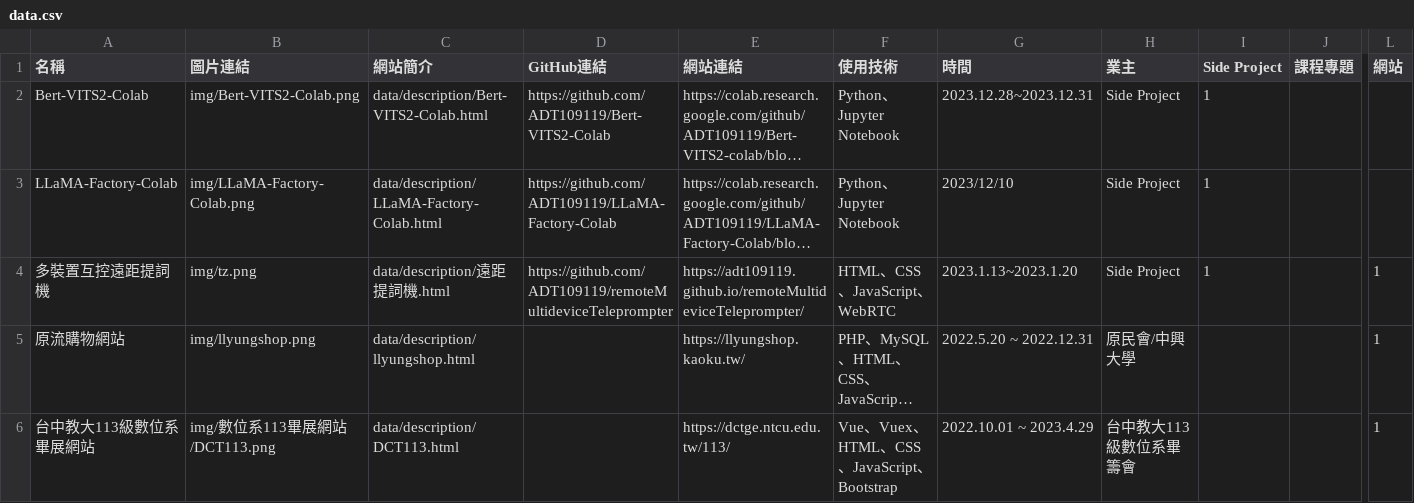
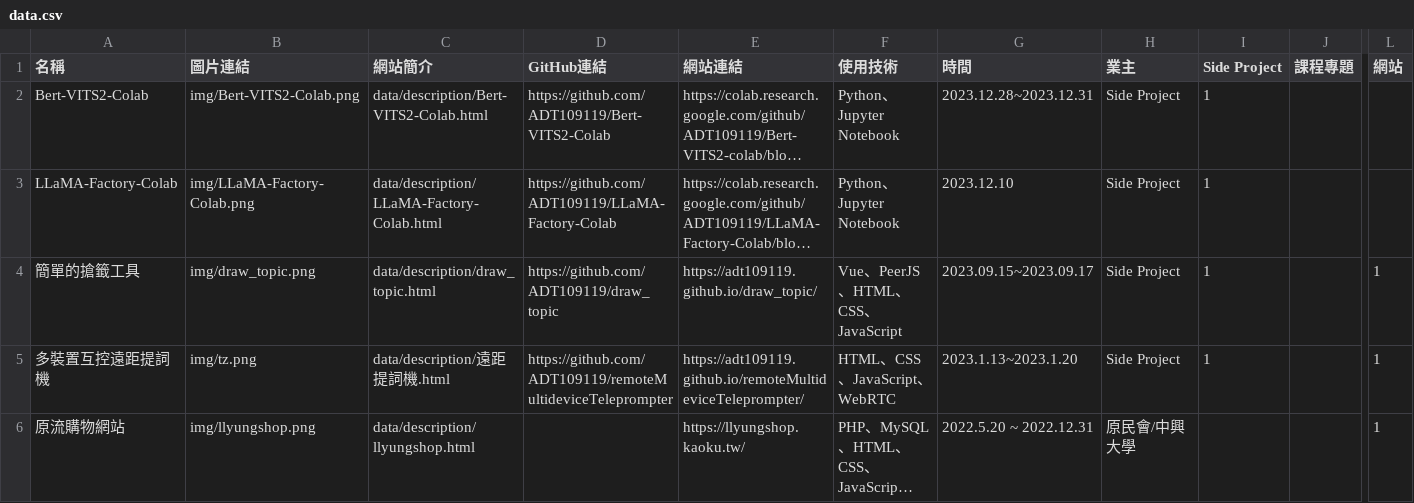
Before and after one commit to ADT109119/adt109119.github.io, a CSV file: data/data.csv, drawn as a sheet; only a part is shown, gaps mark what is left out; the shorter side is filled out with more unchanged rows; long unchanged cells end in …; rows hold the shown columns only; the diff names each change by its address in the sheet, - before the commit and + after, or states it on an @@ line.

Commit message:
更新搶籤side project

```diff
--- a/data/data.csv
+++ b/data/data.csv
-G3 (時間): 2023/12/10
+G3 (時間): 2023.12.10
+row 4: 簡單的搶籤工具 | img/draw_topic.png | data/description/draw_topic.html | https://github.com/ADT109119/draw_topic | https://adt109119.github.io/draw_topic/ | Vue、PeerJS、HTML、CSS、JavaScript | 2023.09.15~2023.09.17 | Side Project | 1 |  | 1
```
Also changed, not shown: 2 other files.
